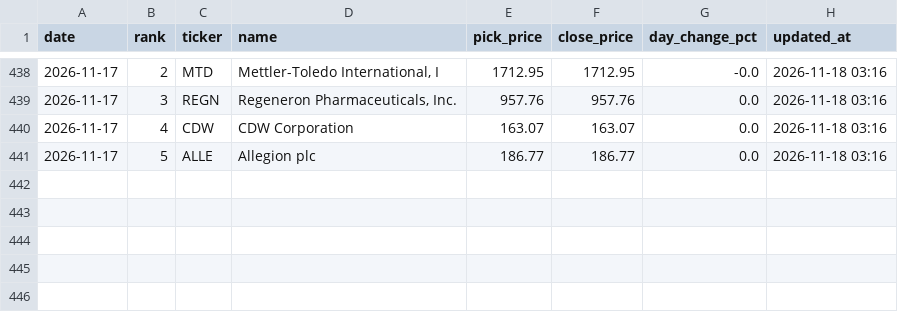
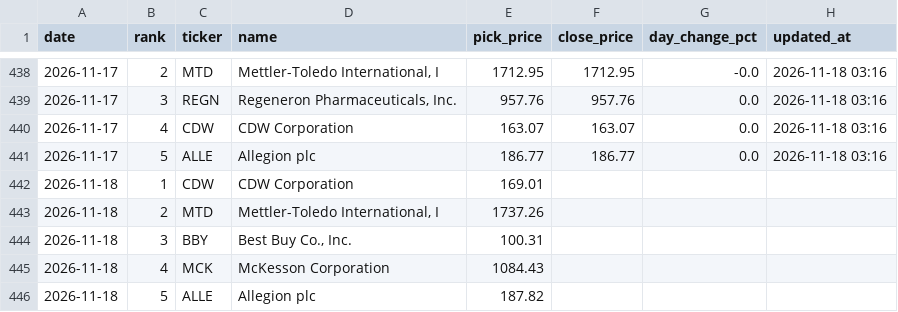
Before and after one commit to rfiagbe/CLAUDE-STOCK-AGENT, a CSV file: picks_history.csv, drawn as a sheet; only a part is shown, gaps mark what is left out; the diff names each change by its address in the sheet, - before the commit and + after, or states it on an @@ line.

```diff
--- a/picks_history.csv
+++ b/picks_history.csv
+row 442: 2026-11-18 | 1 | CDW | CDW Corporation | 169.01
+row 443: 2026-11-18 | 2 | MTD | Mettler-Toledo International, I | 1737.26
+row 444: 2026-11-18 | 3 | BBY | Best Buy Co., Inc. | 100.31
+row 445: 2026-11-18 | 4 | MCK | McKesson Corporation | 1084.43
+row 446: 2026-11-18 | 5 | ALLE | Allegion plc | 187.82
```
Also changed, not shown: 2 other files.
